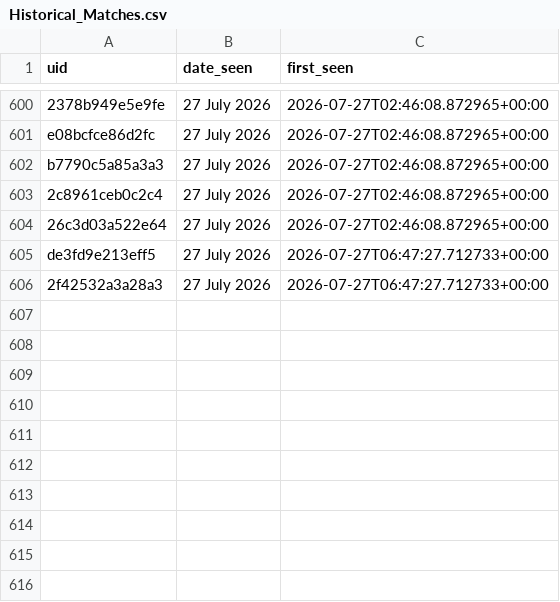
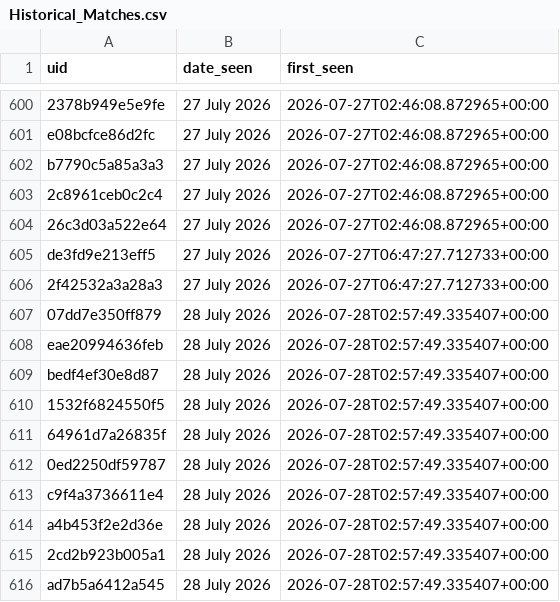
Before and after one commit to anannya-pramank/Daily-Web-Scraper, a CSV file: Historical_Matches.csv, drawn as a sheet; only a part is shown, gaps mark what is left out.

```diff
--- a/Historical_Matches.csv
+++ b/Historical_Matches.csv
@@ -606 +606,11 @@ de3fd9e213eff5,27 July 2026,2026-07-27T06:47:27.712733+00:00
 2f42532a3a28a3,27 July 2026,2026-07-27T06:47:27.712733+00:00
+07dd7e350ff879,28 July 2026,2026-07-28T02:57:49.335407+00:00
+eae20994636feb,28 July 2026,2026-07-28T02:57:49.335407+00:00
+bedf4ef30e8d87,28 July 2026,2026-07-28T02:57:49.335407+00:00
+1532f6824550f5,28 July 2026,2026-07-28T02:57:49.335407+00:00
+64961d7a26835f,28 July 2026,2026-07-28T02:57:49.335407+00:00
+0ed2250df59787,28 July 2026,2026-07-28T02:57:49.335407+00:00
+c9f4a3736611e4,28 July 2026,2026-07-28T02:57:49.335407+00:00
+a4b453f2e2d36e,28 July 2026,2026-07-28T02:57:49.335407+00:00
+2cd2b923b005a1,28 July 2026,2026-07-28T02:57:49.335407+00:00
+ad7b5a6412a545,28 July 2026,2026-07-28T02:57:49.335407+00:00
```
Also changed, not shown: 1 other file.
